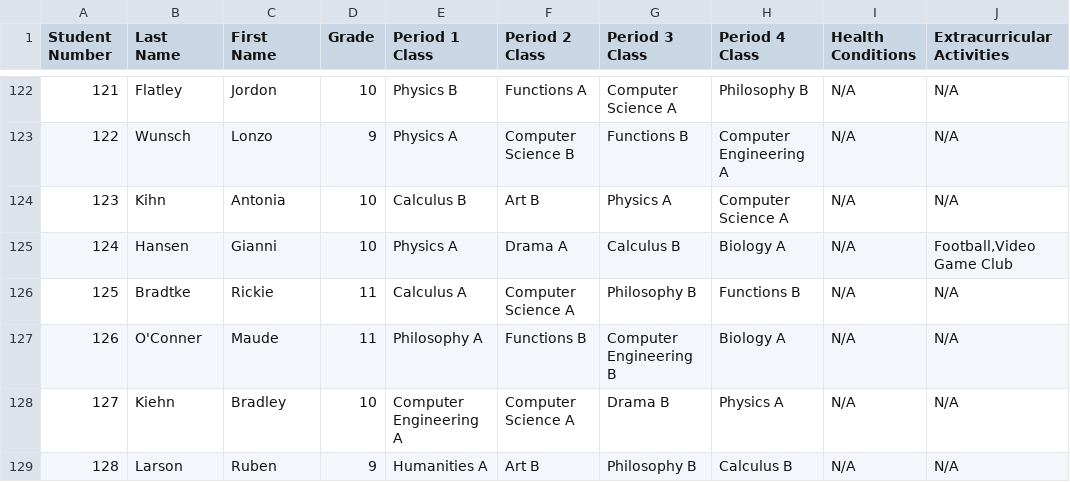
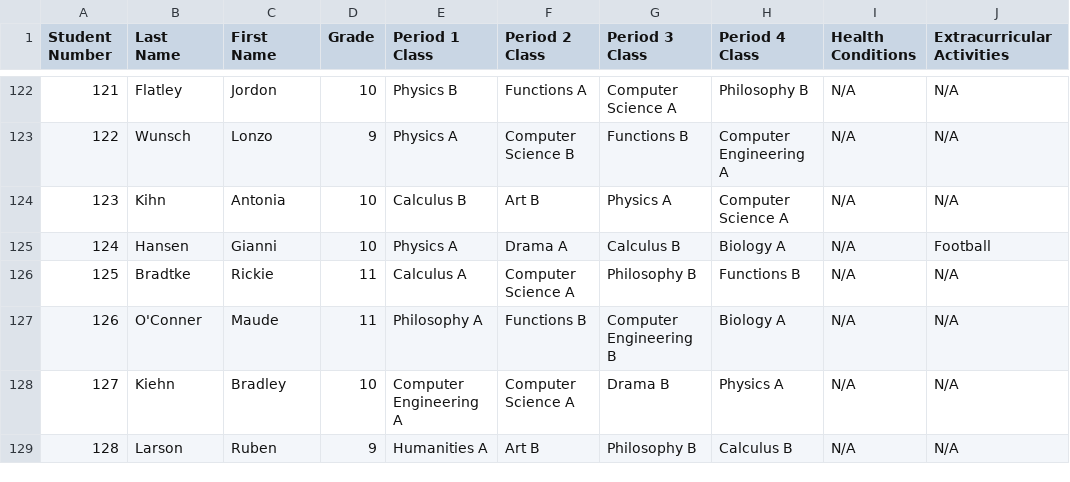
Before and after one commit to jpaglia/oec-2021, a CSV file: Student_Records.csv, drawn as a sheet; only a part is shown, gaps mark what is left out; the diff covers the shown part only.

```diff
--- a/Student_Records.csv
+++ b/Student_Records.csv
@@ -124,3 +124,3 @@
 123,Kihn,Antonia,10,Calculus B,Art B,Physics A,Computer Science A,N/A,N/A
-124,Hansen,Gianni,10,Physics A,Drama A,Calculus B,Biology A,N/A,"Football,Video Game Club"
+124,Hansen,Gianni,10,Physics A,Drama A,Calculus B,Biology A,N/A,Football
 125,Bradtke,Rickie,11,Calculus A,Computer Science A,Philosophy B,Functions B,N/A,N/A
```
Also changed, not shown: 16 edited cells elsewhere in this file, Teaching_Assistant_Records.csv, 2 other files.
